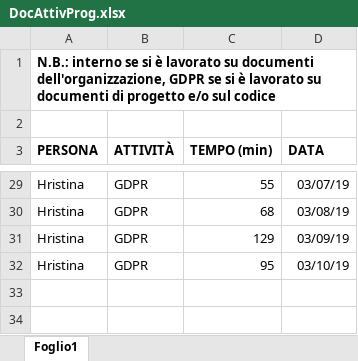
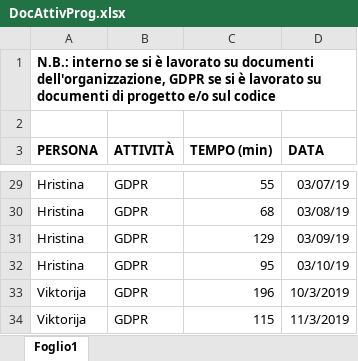
Before and after one commit to Gruppo-Ingegneria-Del-Software-2/Progetto, an Excel workbook: Documentazione/Attività sul progetto/DocAttivProg.xlsx, sheet Foglio1, drawn as a sheet; only a part is shown, gaps mark what is left out; values as stored, in another font and other column widths than the file's, no borders; the diff names each change by its address in the sheet, - before the commit and + after, or states it on an @@ line.

Commit message:
Update DocAttivProg.xlsx
2 attivita' aggiunte- sviluppo codice

```diff
--- a/Documentazione/Attività sul progetto/DocAttivProg.xlsx (sheet Foglio1)
+++ b/Documentazione/Attività sul progetto/DocAttivProg.xlsx (sheet Foglio1)
+row 33: Viktorija | GDPR | 196 | 10/3/2019
+row 34: Viktorija | GDPR | 115 | 11/3/2019
```
